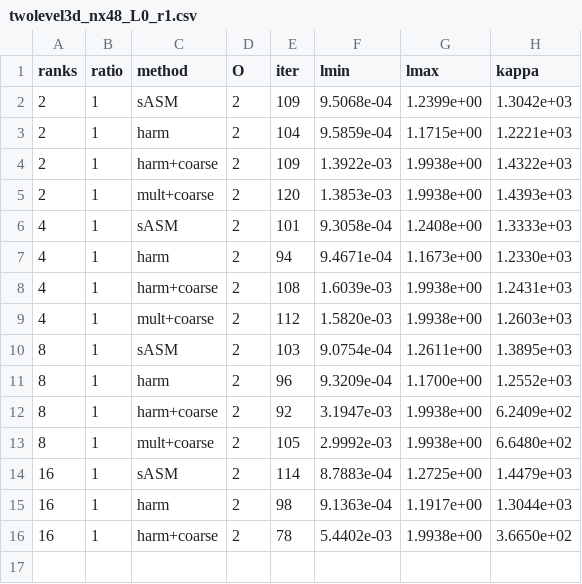
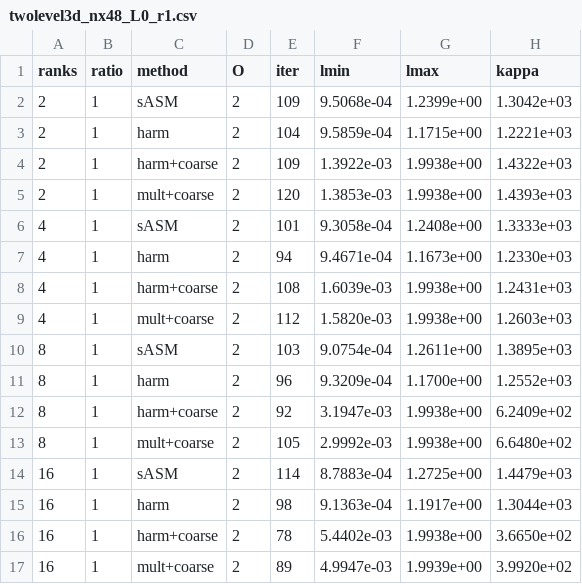
Before and after one commit to tianhaomahpc-ops/cg-asm-icc-research, a CSV file: asm_bug_demo/twolevel3d_nx48_L0_r1.csv, drawn as a sheet; the diff names each change by its address in the sheet, - before the commit and + after, or states it on an @@ line.

```diff
--- a/asm_bug_demo/twolevel3d_nx48_L0_r1.csv
+++ b/asm_bug_demo/twolevel3d_nx48_L0_r1.csv
+row 17: 16 | 1 | mult+coarse | 2 | 89 | 4.9947e-03 | 1.9939e+00 | 3.9920e+02
```
Also changed, not shown: 3 other files.
